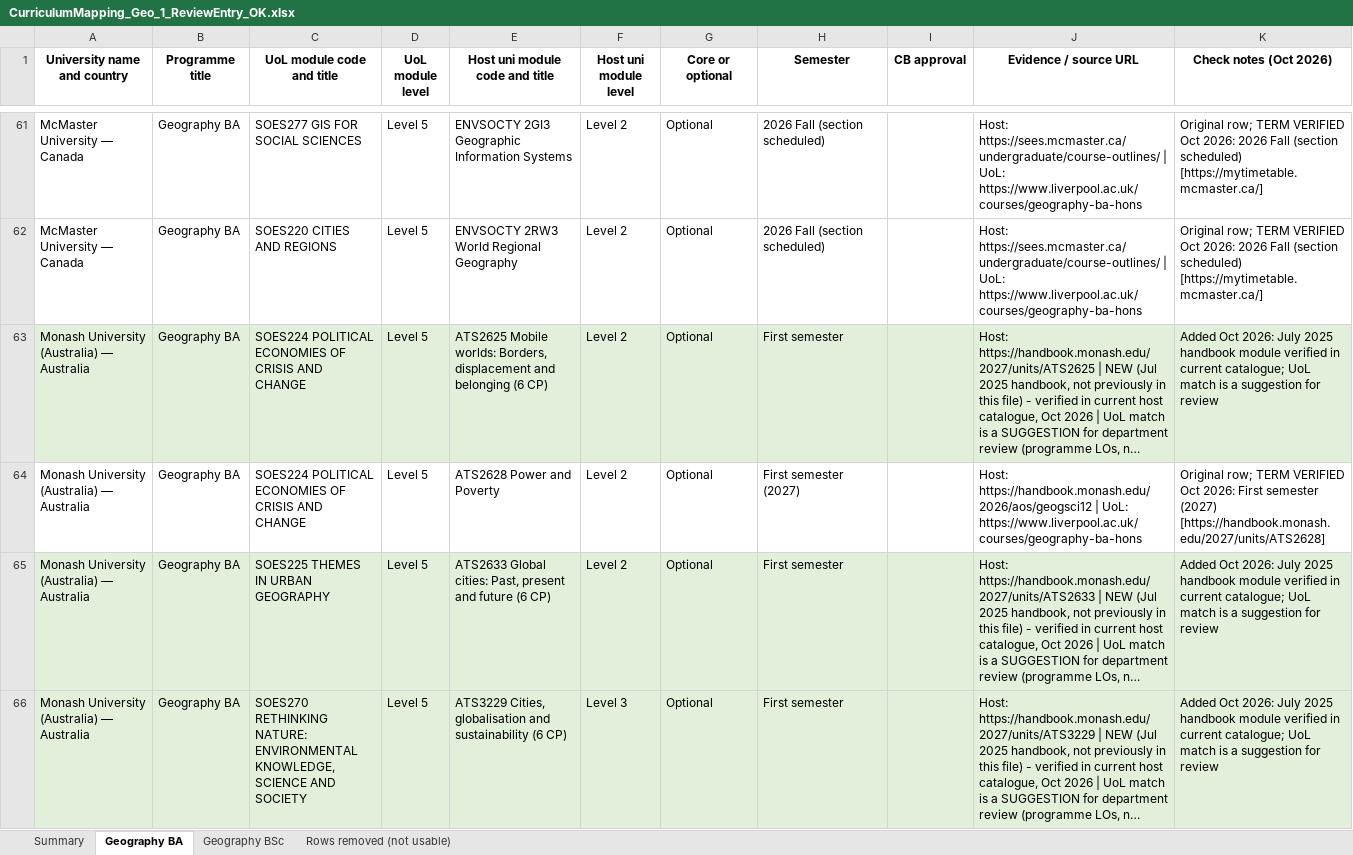
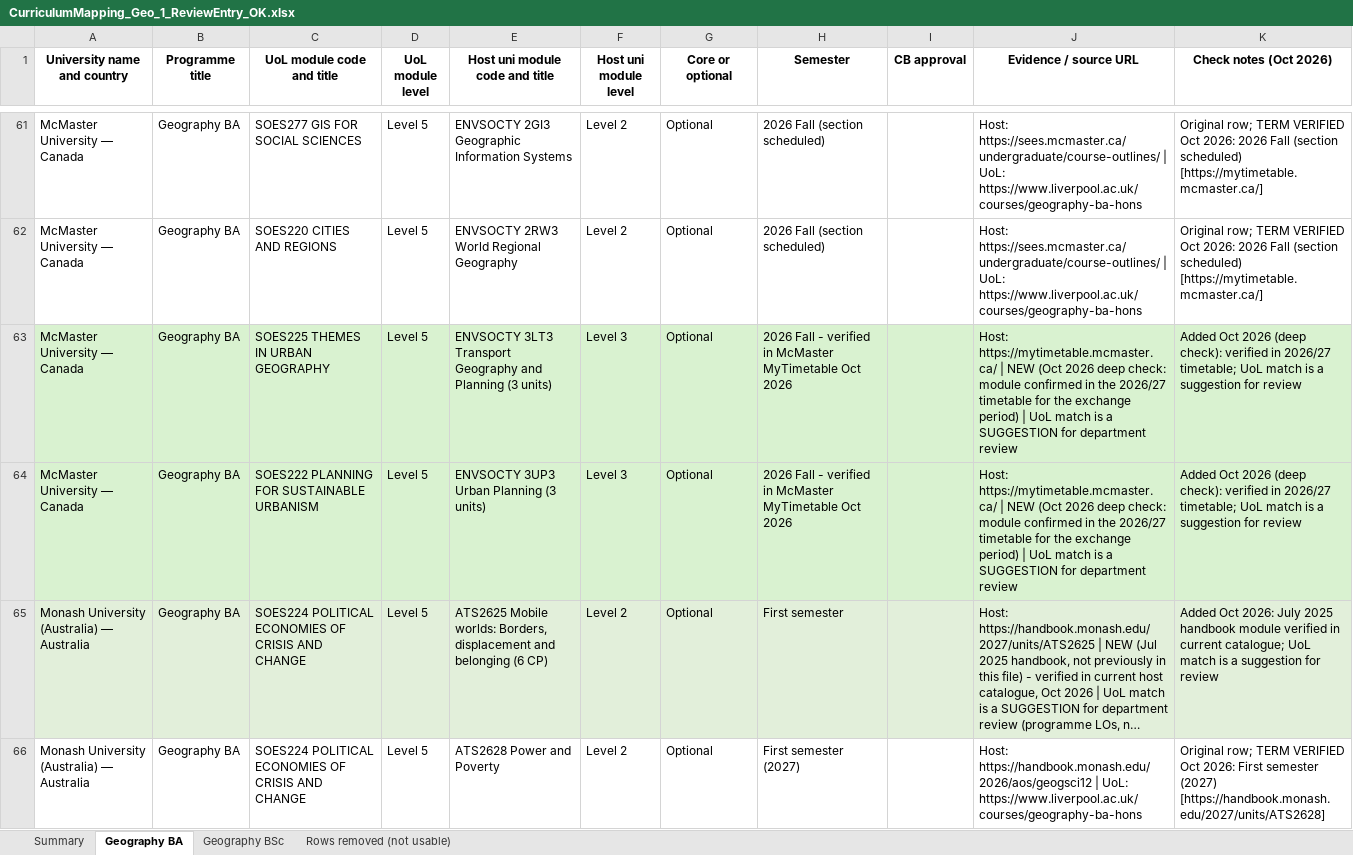
Before and after one commit to g-filomena/GeoMason-light, an Excel workbook: curriculum_mapping_2026-27/CurriculumMapping_Geo_1_ReviewEntry_OK.xlsx, sheet Geography BA, drawn as a sheet; only a part is shown, gaps mark what is left out; the shorter side is filled out with more unchanged rows; long unchanged cells end in …; values as stored, in another font and other column widths than the file's, no borders; the diff names each change by its address in the sheet, - before the commit and + after, or states it on an @@ line.

```diff
--- a/curriculum_mapping_2026-27/CurriculumMapping_Geo_1_ReviewEntry_OK.xlsx (sheet Geography BA)
+++ b/curriculum_mapping_2026-27/CurriculumMapping_Geo_1_ReviewEntry_OK.xlsx (sheet Geography BA)
+row 63: McMaster University — Canada | Geography BA | SOES225 THEMES IN URBAN GEOGRAPHY | Level 5 | ENVSOCTY 3LT3 Transport Geography and Planning (3 units) | Level 3 | Optional | 2026 Fall - verified in McMaster MyTimetable Oct 2026 |  | Host: https://mytimetable.mcmaster.ca/ | NEW (Oct 2026 deep check: module confirmed in the 2026/27 timetable for the exchange period) | UoL match is a SUGGESTION for department review | Added Oct 2026 (deep check): verified in 2026/27 timetable; UoL match is a suggestion for review
+row 64: McMaster University — Canada | Geography BA | SOES222 PLANNING FOR SUSTAINABLE URBANISM | Level 5 | ENVSOCTY 3UP3 Urban Planning (3 units) | Level 3 | Optional | 2026 Fall - verified in McMaster MyTimetable Oct 2026 |  | Host: https://mytimetable.mcmaster.ca/ | NEW (Oct 2026 deep check: module confirmed in the 2026/27 timetable for the exchange period) | UoL match is a SUGGESTION for department review | Added Oct 2026 (deep check): verified in 2026/27 timetable; UoL match is a suggestion for review
```
Also changed, not shown: sheet Geography BSc, sheet Summary, curriculum_mapping_2026-27/CurriculumMapping_Geo_2_ReviewEntry_NOT_met.xlsx, curriculum_mapping_2026-27/CurriculumMapping_Geo_3_NotInReviewEntry_OK.xlsx, 1 other file.
